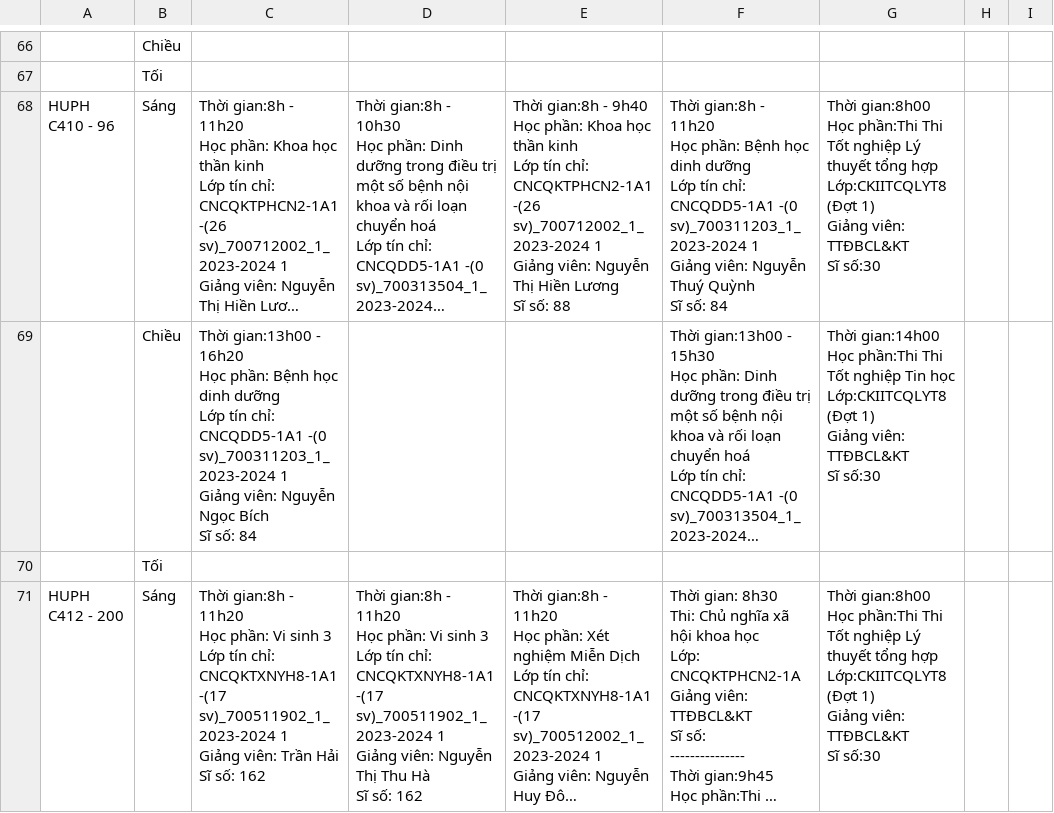
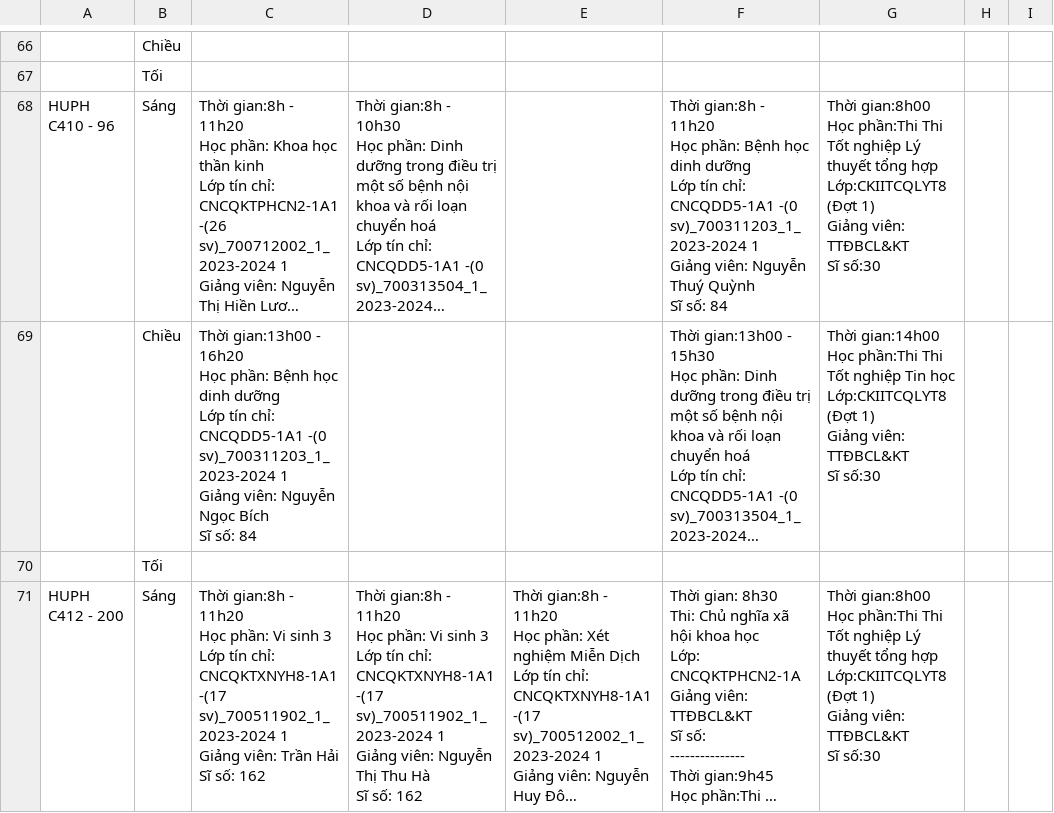
Before and after one commit to hwngkm/hwngkm.github.io, a CSV file: lich.csv, drawn as a sheet; only a part is shown, gaps mark what is left out; long unchanged cells end in …; ↵ is a line break in a cell; the diff covers the shown part only; the diff names each change by its address in the sheet, - before the commit and + after, or states it on an @@ line.

```diff
--- a/lich.csv
+++ b/lich.csv
-E68: Thời gian:8h - 9h40 ↵ Học phần: Khoa học thần kinh ↵ Lớp tín chỉ: CNCQKTPHCN2-1A1 -(26 sv)_700712002_1_2023-2024 1 ↵ Giảng viên: Nguyễn Thị Hiền Lương ↵ Sĩ số: 88
+E68: (empty)
```
Also changed, not shown: 13 edited cells elsewhere in this file, 2 other files.
